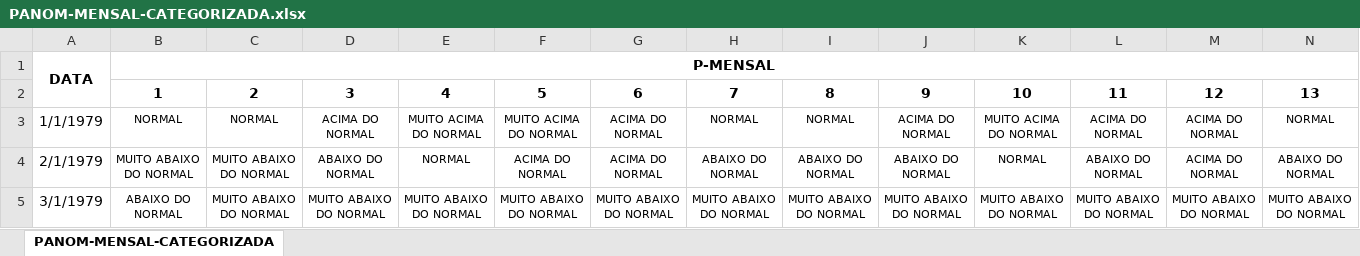
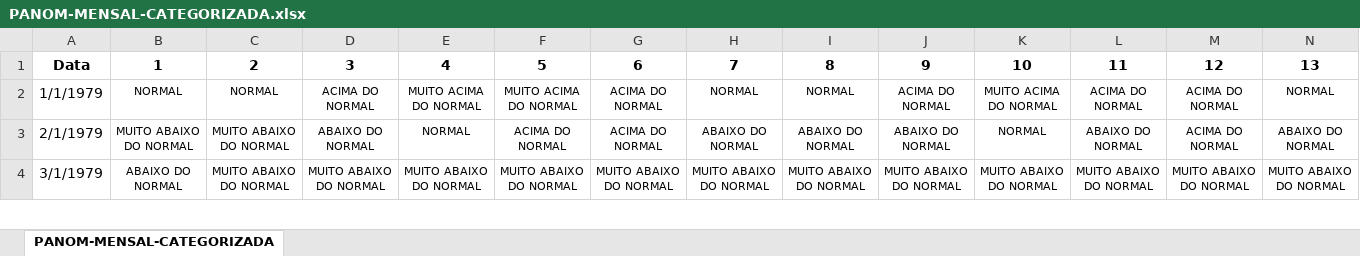
Before and after one commit to Orion-Hunter/Analise-Preditiva-do-Volume-de-Chuvas-na-regiao-de-Marab-, an Excel workbook: Data/PANOM-MENSAL-CATEGORIZADA.xlsx, sheet PANOM-MENSAL-CATEGORIZADA, drawn as a sheet; only a part is shown; values as stored, in another font and other column widths than the file's, no borders; charts and pictures not drawn; removed rows and columns are numbered as before the commit, all else as after; rows hold the shown columns only; the diff names each change by its address in the sheet, - before the commit and + after, or states it on an @@ line.

```diff
--- a/Data/PANOM-MENSAL-CATEGORIZADA.xlsx (sheet PANOM-MENSAL-CATEGORIZADA)
+++ b/Data/PANOM-MENSAL-CATEGORIZADA.xlsx (sheet PANOM-MENSAL-CATEGORIZADA)
-row 1: DATA | P-MENSAL
-A1: (empty)
+A1: Data
```
Also changed, not shown: charts or pictures, 33 other files.
